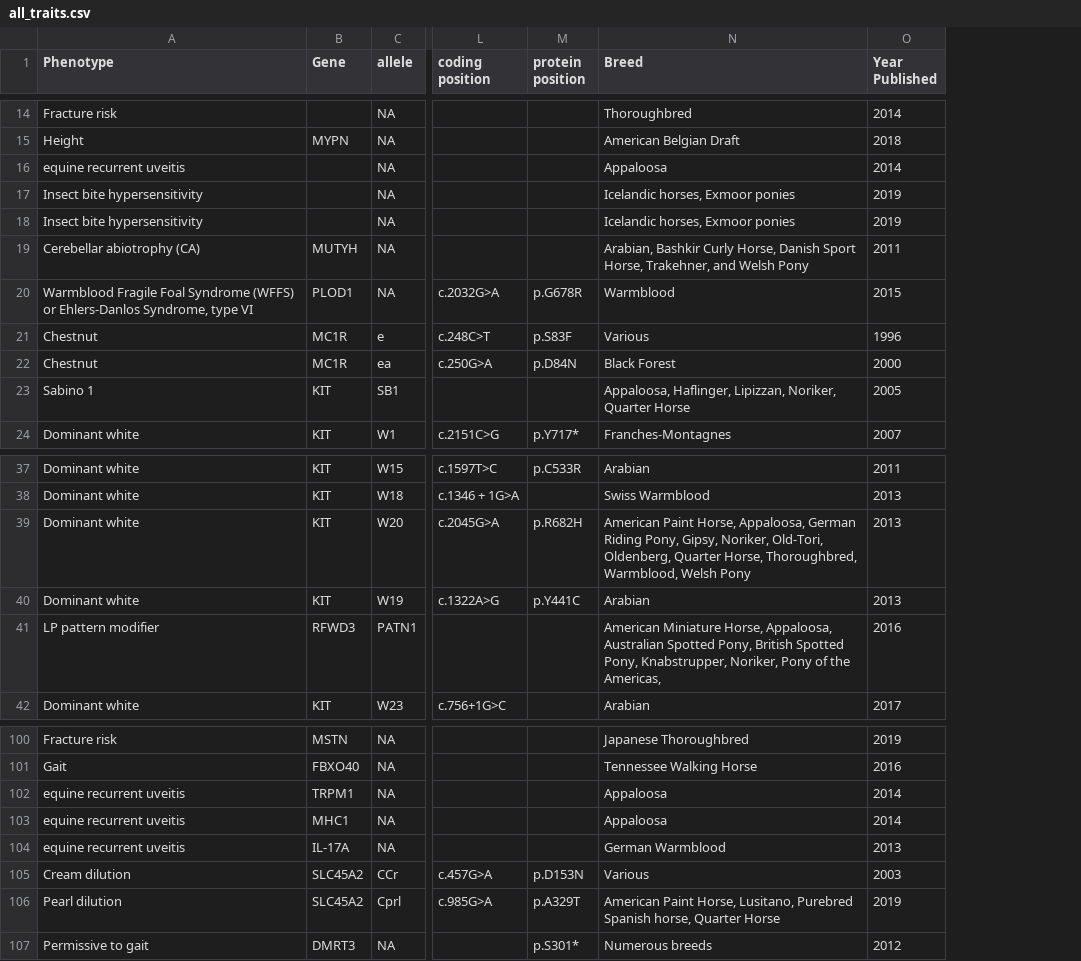
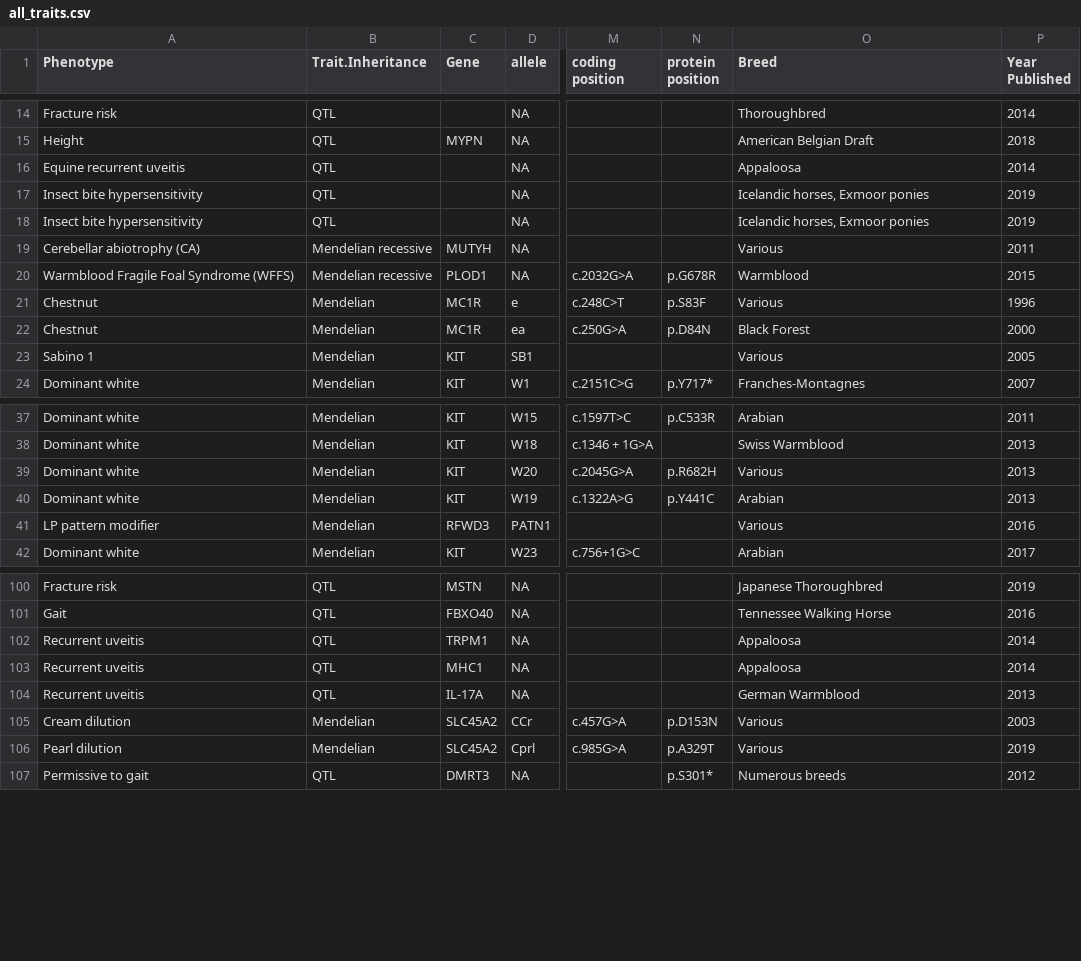
Before and after one commit to MaddalenaCella/lcWGS_EquCab, a CSV file: data/gene_variants/all_traits.csv, drawn as a sheet; only a part is shown, gaps mark what is left out; addresses are those after the commit; the diff covers the shown part only; the diff names each change by its address in the sheet, - before the commit and + after, or states it on an @@ line.

```diff
--- a/data/gene_variants/all_traits.csv
+++ b/data/gene_variants/all_traits.csv
+column B (Trait.Inheritance), rows 14-24: QTL | QTL | QTL | QTL | QTL | Mendelian recessive | Mendelian recessive | Mendelian | Mendelian | Mendelian | Mendelian; rows 37-42: all Mendelian; rows 100-107: QTL | QTL | QTL | QTL | QTL | Mendelian | Mendelian | QTL
-A16 (Phenotype): equine recurrent uveitis
+A16 (Phenotype): Equine recurrent uveitis
-O19 (Breed): Arabian, Bashkir Curly Horse, Danish Sport Horse, Trakehner, and Welsh Pony
+O19 (Breed): Various
-A20 (Phenotype): …Syndrome (WFFS) or Ehlers-Danlos Syndrome, type VI
+A20 (Phenotype): …Syndrome (WFFS)
-O23 (Breed): Appaloosa, Haflinger, Lipizzan, Noriker, Quarter Horse
+O23 (Breed): Various
-O39 (Breed): American Paint Horse, Appaloosa, German Riding Pony, Gipsy, Noriker, Old-Tori, Oldenberg, Quarter Horse, Thoroughbred, Warmblood, Welsh Pony
+O39 (Breed): Various
-O41 (Breed): American Miniature Horse, Appaloosa, Australian Spotted Pony, British Spotted Pony, Knabstrupper, Noriker, Pony of the Americas,
+O41 (Breed): Various
-A102:A104 (Phenotype): equine recurrent uveitis
+A102:A104 (Phenotype): Recurrent uveitis
-O106 (Breed): American Paint Horse, Lusitano, Purebred Spanish horse, Quarter Horse
+O106 (Breed): Various
```
Also changed, not shown: 23 edited cells elsewhere in this file, data/cleaned_data/info_all.csv, supplementary/reference_panel.csv, 7 other files.
